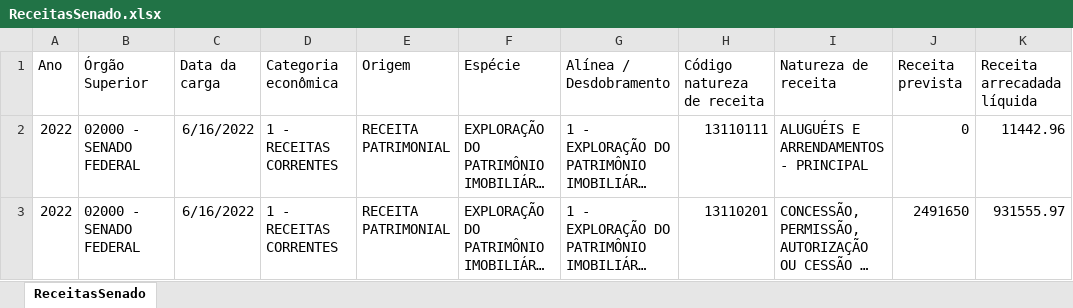
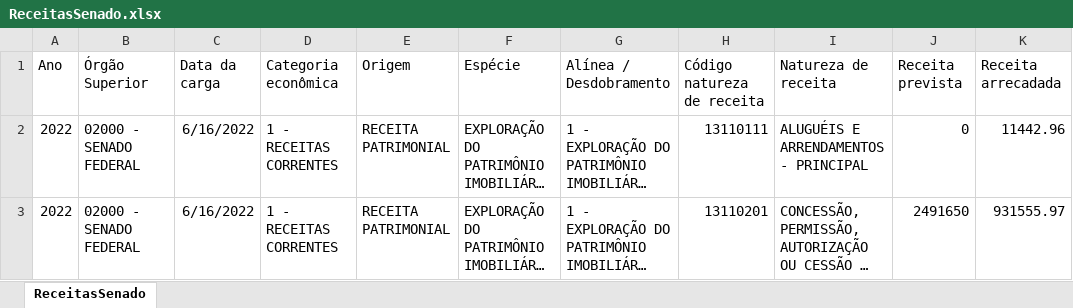
Before and after one commit to lucasspierre/Data-Analytics-Dashboard, an Excel workbook: src/py/dataSheets/ReceitasSenado.xlsx, sheet ReceitasSenado, drawn as a sheet; only a part is shown; long unchanged cells end in …; values as stored, in another font and other column widths than the file's, no borders; the diff names each change by its address in the sheet, - before the commit and + after, or states it on an @@ line.

```diff
--- a/src/py/dataSheets/ReceitasSenado.xlsx (sheet ReceitasSenado)
+++ b/src/py/dataSheets/ReceitasSenado.xlsx (sheet ReceitasSenado)
-K1: Receita arrecadada líquida
+K1: Receita arrecadada
```
Also changed, not shown: src/py/dataSheets/servidor.xlsx, src/py/dataSheetsOut/Comissionado.xlsx, 10 other files.
